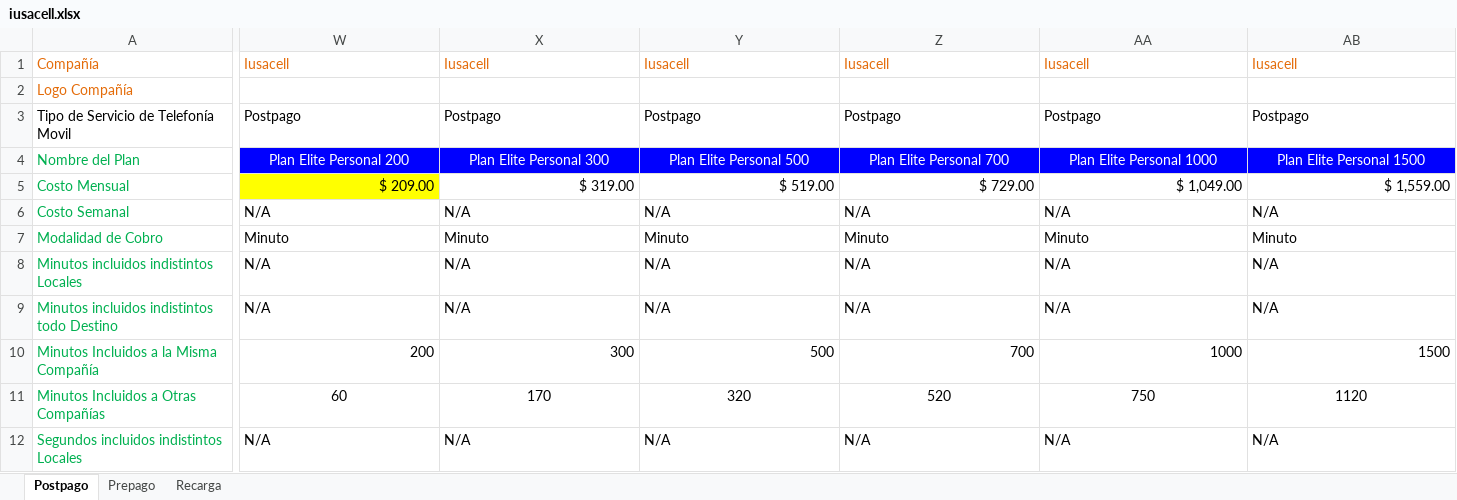
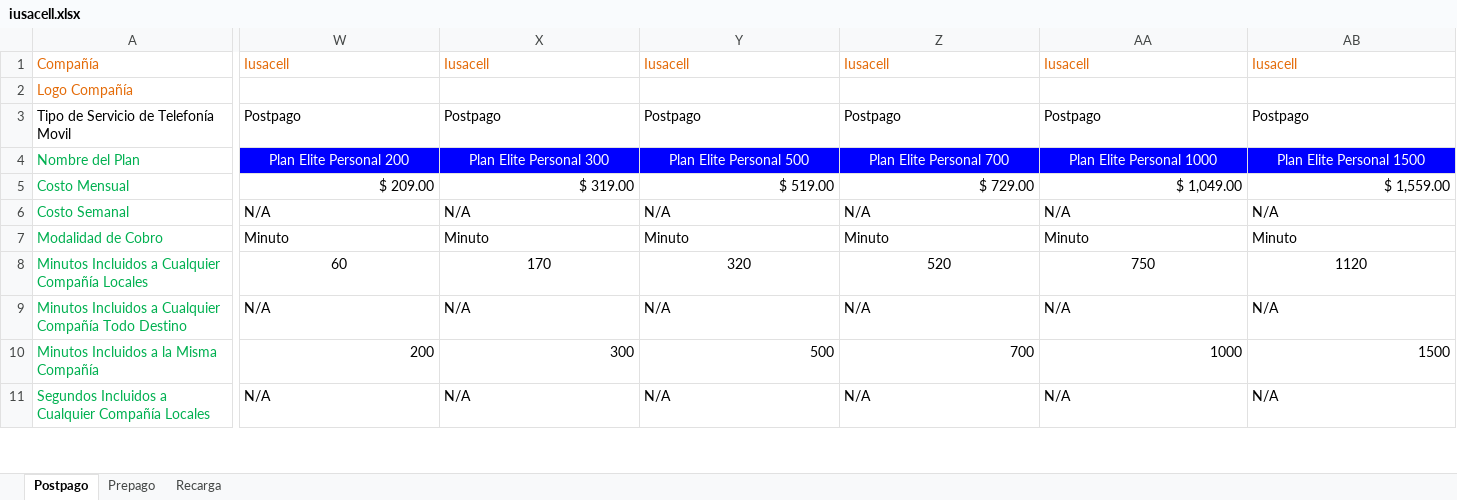
Before and after one commit to gunbuddy/CTCA, an Excel workbook: cellplans/iusacell.xlsx, sheet Postpago, drawn as a sheet; only a part is shown, gaps mark what is left out; values as stored, in another font and other column widths than the file's, no borders; charts and pictures not drawn; removed rows and columns are numbered as before the commit, all else as after; rows hold the shown columns only; the diff covers the shown part only; the diff names each change by its address in the sheet, - before the commit and + after, or states it on an @@ line.

```diff
--- a/cellplans/iusacell.xlsx (sheet Postpago)
+++ b/cellplans/iusacell.xlsx (sheet Postpago)
-W5 fill: #FFFF00
+W5 fill: none
-A8: Minutos incluidos indistintos Locales
+A8: Minutos Incluidos a Cualquier Compañía Locales
-W8: N/A
+W8: 60
-W8:AB8 alignment: left
+W8:AB8 alignment: center
-X8: N/A
+X8: 170
-Y8: N/A
+Y8: 320
-Z8: N/A
+Z8: 520
-AA8: N/A
+AA8: 750
-AB8: N/A
+AB8: 1120
-A9: Minutos incluidos indistintos todo Destino
+A9: Minutos Incluidos a Cualquier Compañía Todo Destino
-row 11: Minutos Incluidos a Otras Compañías | 60 | 170 | 320 | 520 | 750 | 1120
-A11: Segundos incluidos indistintos Locales
+A11: Segundos Incluidos a Cualquier Compañía Locales
```
Also changed, not shown: 3 added rows, 3 removed rows, 96 edited cells and cell formats elsewhere in this sheet, cellplans/movistar.xlsx, cellplans/nextel.xlsx, 12 other files.
